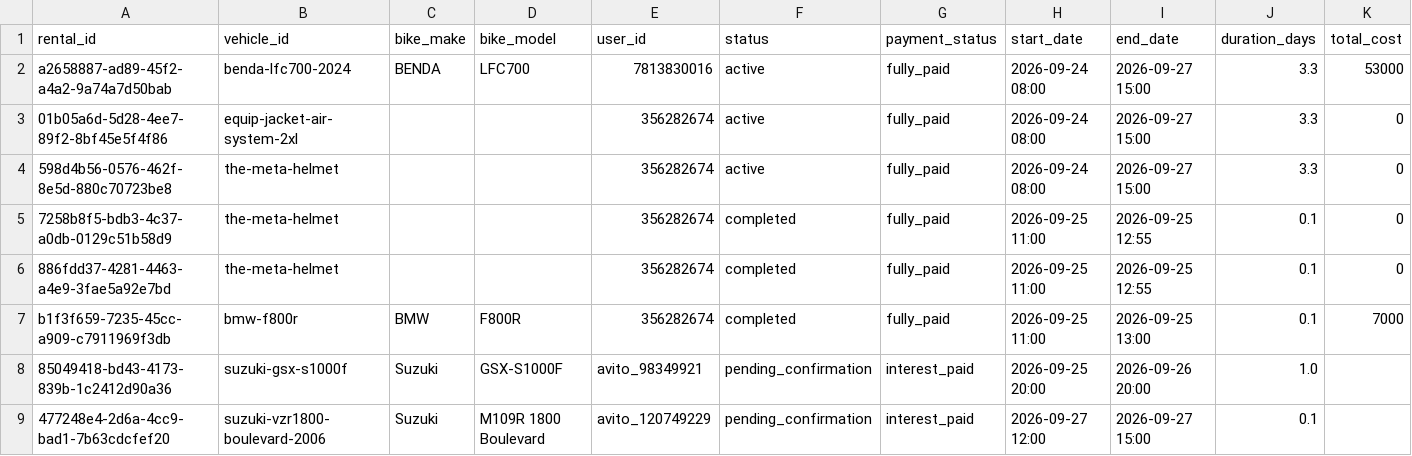
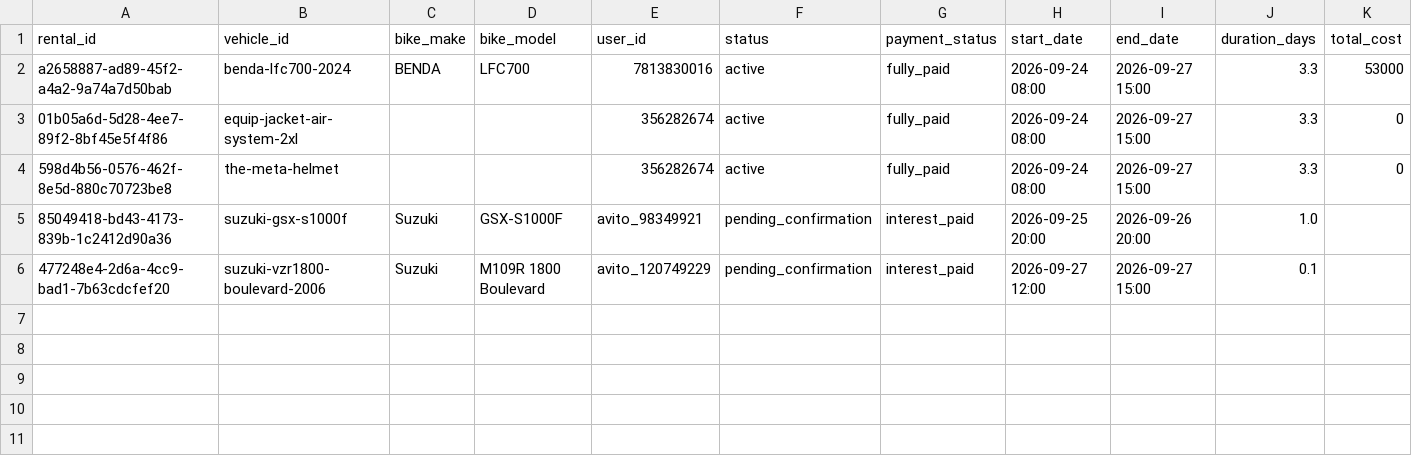
Before and after one commit to salavey13/carTest, a CSV file: public/docs/autoreply/vip-bike-rentals.csv, drawn as a sheet; only a part is shown; rows hold the shown columns only; the diff names each change by its address in the sheet, - before the commit and + after, or states it on an @@ line.

Commit message:
chore(rentals): regenerate active rentals CSV from Supabase

```diff
--- a/public/docs/autoreply/vip-bike-rentals.csv
+++ b/public/docs/autoreply/vip-bike-rentals.csv
-row 5: 7258b8f5-bdb3-4c37-a0db-0129c51b58d9 | the-meta-helmet |  |  | 356282674 | completed | fully_paid | 2026-09-25 11:00 | 2026-09-25 12:55 | 0.1 | 0
-row 6: 886fdd37-4281-4463-a4e9-3fae5a92e7bd | the-meta-helmet |  |  | 356282674 | completed | fully_paid | 2026-09-25 11:00 | 2026-09-25 12:55 | 0.1 | 0
-row 7: b1f3f659-7235-45cc-a909-c7911969f3db | bmw-f800r | BMW | F800R | 356282674 | completed | fully_paid | 2026-09-25 11:00 | 2026-09-25 13:00 | 0.1 | 7000
```
